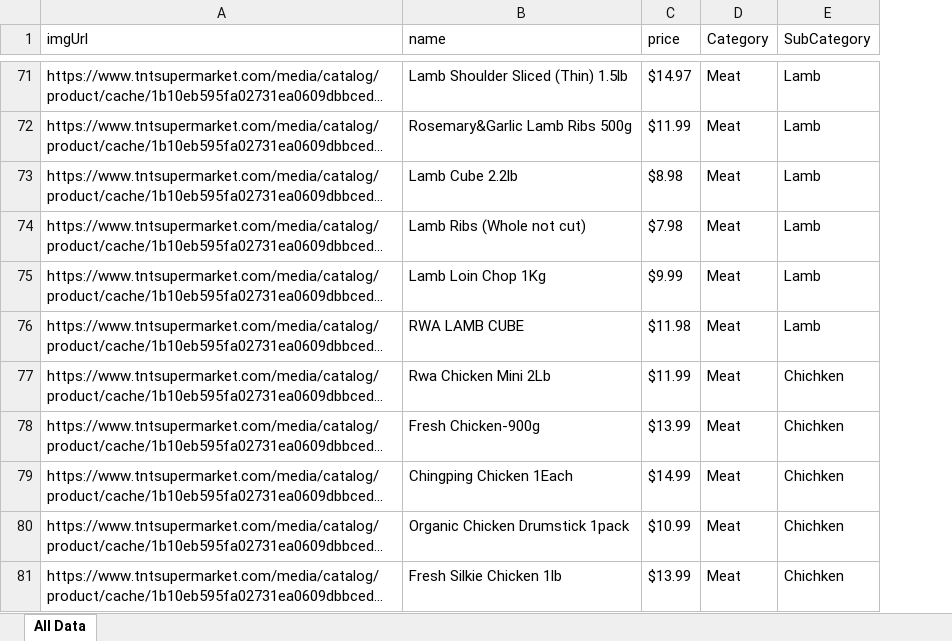
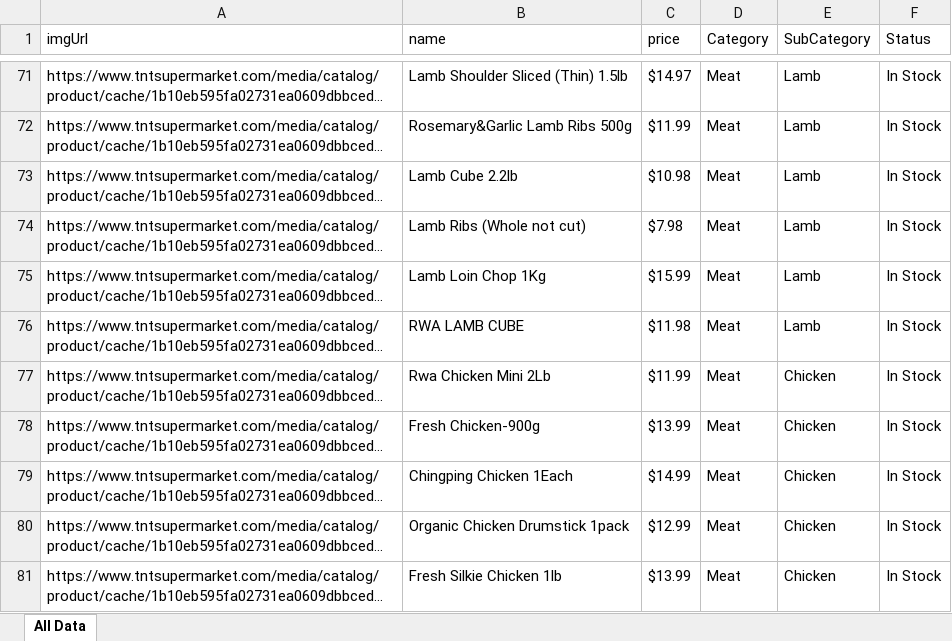
Before and after one commit to jakelong0509/Crawling, an Excel workbook: collected/Meat.xlsx, sheet All Data, drawn as a sheet; only a part is shown, gaps mark what is left out; long unchanged cells end in …; values as stored, in another font and other column widths than the file's, no borders; the diff covers the shown part only; the diff names each change by its address in the sheet, - before the commit and + after, or states it on an @@ line.

```diff
--- a/collected/Meat.xlsx (sheet All Data)
+++ b/collected/Meat.xlsx (sheet All Data)
+column F (Status), rows 71-81: all In Stock
-C73 (price): $8.98
+C73 (price): $10.98
-C75 (price): $9.99
+C75 (price): $15.99
-E77:E81 (SubCategory): Chichken
+E77:E81 (SubCategory): Chicken
-C80 (price): $10.99
+C80 (price): $12.99
```
Also changed, not shown: 23 edited cells elsewhere in this sheet, 9 other files.
